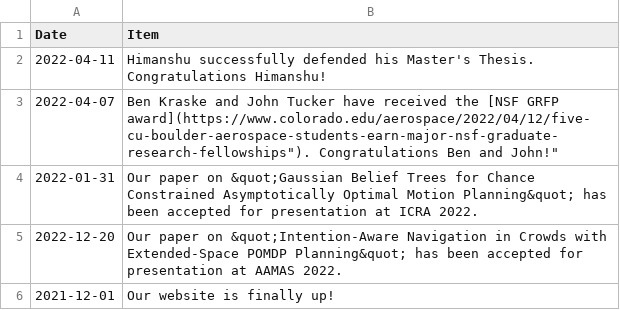
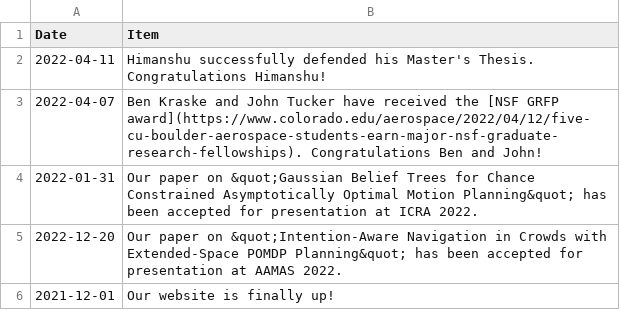
Before and after one commit to CU-ADCL/CU-ADCL.github.io, a CSV file: _data/news.csv, drawn as a sheet.

Commit message:
Update GRFP link

```diff
--- a/_data/news.csv
+++ b/_data/news.csv
@@ -2,3 +2,3 @@ Date,Item
 2022-04-11,"Himanshu successfully defended his Master's Thesis. Congratulations Himanshu!"
-2022-04-07,"Ben Kraske and John Tucker have received the [NSF GRFP award]("https://www.colorado.edu/aerospace/2022/04/12/five-cu-boulder-aerospace-students-earn-major-nsf-graduate-research-fellowships"). Congratulations Ben and John!"
+2022-04-07,"Ben Kraske and John Tucker have received the [NSF GRFP award](https://www.colorado.edu/aerospace/2022/04/12/five-cu-boulder-aerospace-students-earn-major-nsf-graduate-research-fellowships). Congratulations Ben and John!"
 2022-01-31,"Our paper on &quot;Gaussian Belief Trees for Chance Constrained Asymptotically Optimal Motion Planning&quot; has been accepted for presentation at ICRA 2022."
```
